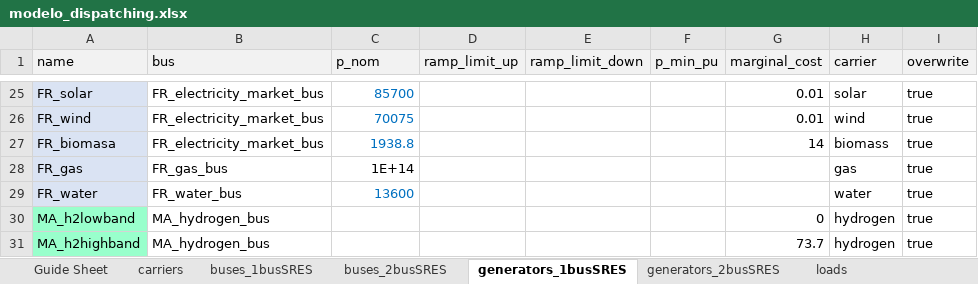
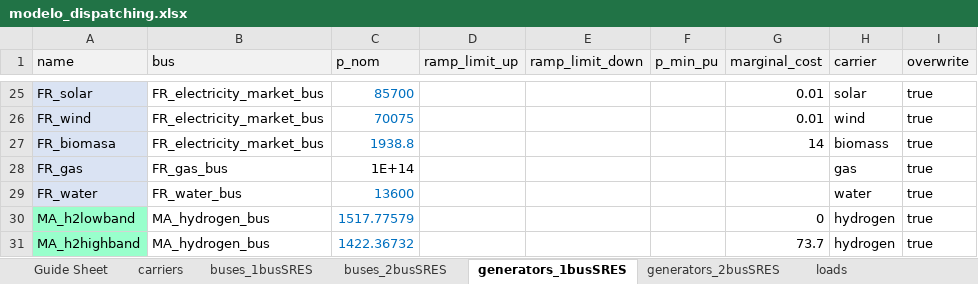
Before and after one commit to anabatres28-png/Dispatching-Project-in-PypSA, an Excel workbook: Parte III. Modelo España-Portugal-Francia/modelo_dispatching.xlsx, sheet generators_1busSRES, drawn as a sheet; only a part is shown, gaps mark what is left out; values as stored, in another font and other column widths than the file's, no borders; the diff names each change by its address in the sheet, - before the commit and + after, or states it on an @@ line.

```diff
--- a/Parte III. Modelo España-Portugal-Francia/modelo_dispatching.xlsx (sheet generators_1busSRES)
+++ b/Parte III. Modelo España-Portugal-Francia/modelo_dispatching.xlsx (sheet generators_1busSRES)
-C30 (p_nom): (empty)
+C30 (p_nom): 1517.77579
-C31 (p_nom): (empty)
+C31 (p_nom): 1422.36732
```
Also changed, not shown: sheet profiles, sheet generators_2busSRES, other sheet tabs, hojas_de_datos/ResultadosDispatching.xlsx, 7 other files.
